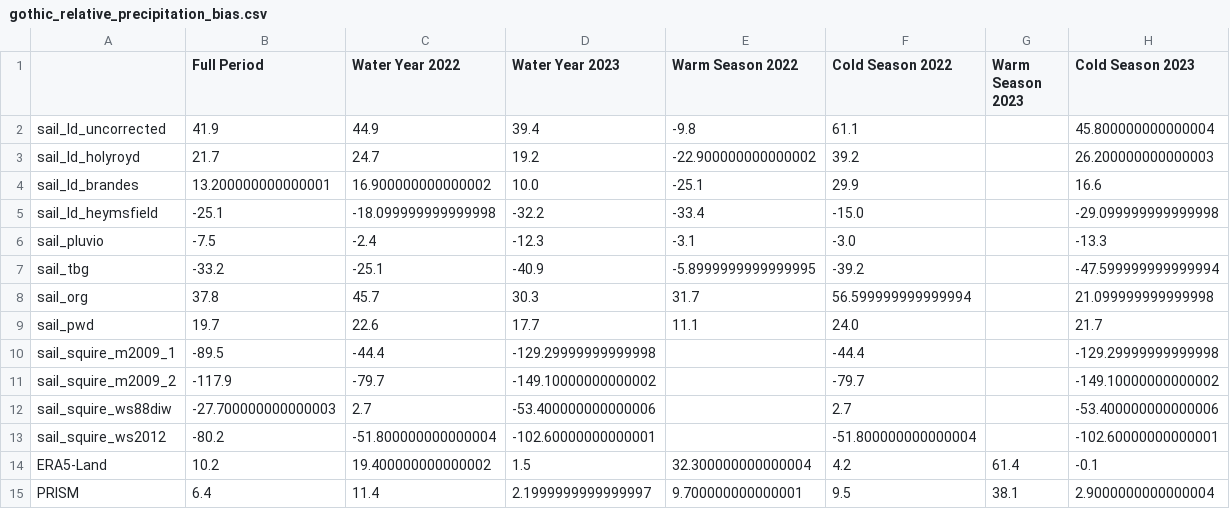
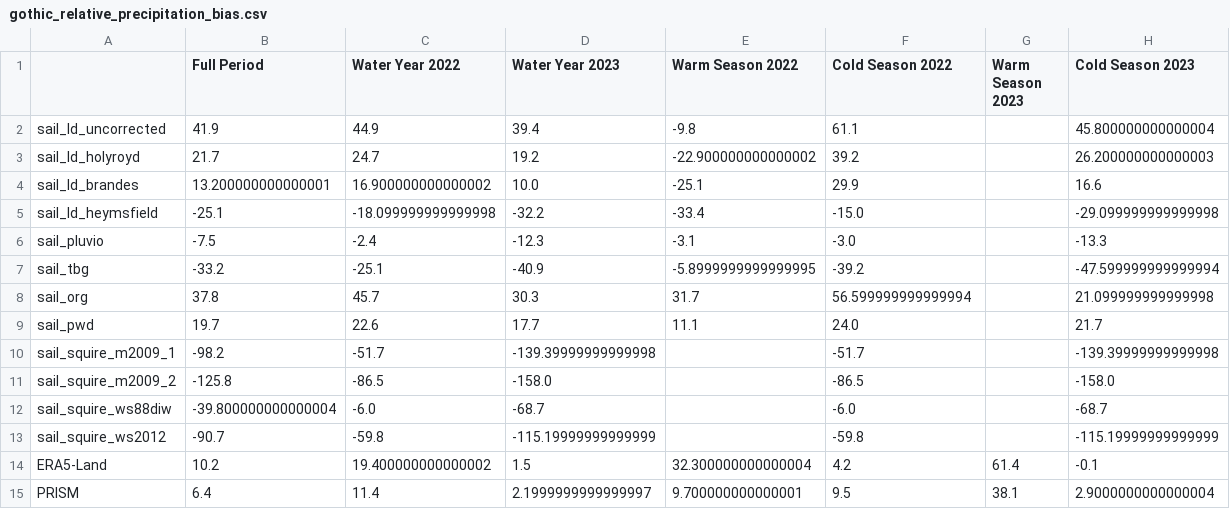
Before and after one commit to dlhogan97/S3-precipitation-rodeo, a CSV file: 04_products/tables/gothic_relative_precipitation_bias.csv, drawn as a sheet.

```diff
--- a/04_products/tables/gothic_relative_precipitation_bias.csv
+++ b/04_products/tables/gothic_relative_precipitation_bias.csv
@@ -9,6 +9,6 @@ sail_org,37.8,45.7,30.3,31.7,56.599999999999994,,21.099999999999998
 sail_pwd,19.7,22.6,17.7,11.1,24.0,,21.7
-sail_squire_m2009_1,-89.5,-44.4,-129.29999999999998,,-44.4,,-129.29999999999998
-sail_squire_m2009_2,-117.9,-79.7,-149.10000000000002,,-79.7,,-149.10000000000002
-sail_squire_ws88diw,-27.700000000000003,2.7,-53.400000000000006,,2.7,,-53.400000000000006
-sail_squire_ws2012,-80.2,-51.800000000000004,-102.60000000000001,,-51.800000000000004,,-102.60000000000001
+sail_squire_m2009_1,-98.2,-51.7,-139.39999999999998,,-51.7,,-139.39999999999998
+sail_squire_m2009_2,-125.8,-86.5,-158.0,,-86.5,,-158.0
+sail_squire_ws88diw,-39.800000000000004,-6.0,-68.7,,-6.0,,-68.7
+sail_squire_ws2012,-90.7,-59.8,-115.19999999999999,,-59.8,,-115.19999999999999
 ERA5-Land,10.2,19.400000000000002,1.5,32.300000000000004,4.2,61.4,-0.1
```
Also changed, not shown: 04_products/tables/gothic_cumulative_precipitation_bias.csv, 04_products/tables/gothic_relative_cumulative_precipitation.csv, 22 other files.
